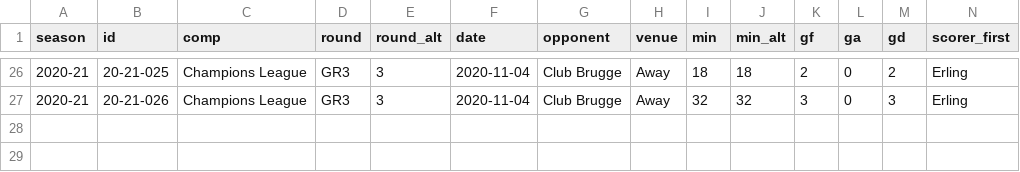
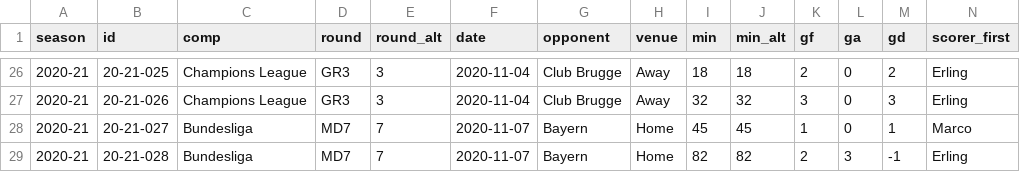
Before and after one commit to adarowski/bvb, a CSV file: _data/stats-2020-2021/goals.csv, drawn as a sheet; only a part is shown, gaps mark what is left out; rows hold the shown columns only; the diff names each change by its address in the sheet, - before the commit and + after, or states it on an @@ line.

Commit message:
Bayern match

```diff
--- a/_data/stats-2020-2021/goals.csv
+++ b/_data/stats-2020-2021/goals.csv
+row 28: 2020-21 | 20-21-027 | Bundesliga | MD7 | 7 | 2020-11-07 | Bayern | Home | 45 | 45 | 1 | 0 | 1 | Marco
+row 29: 2020-21 | 20-21-028 | Bundesliga | MD7 | 7 | 2020-11-07 | Bayern | Home | 82 | 82 | 2 | 3 | -1 | Erling
```
Also changed, not shown: _data/stats-2020-2021/all.csv, _data/stats-2020-2021/bundesliga.csv.
